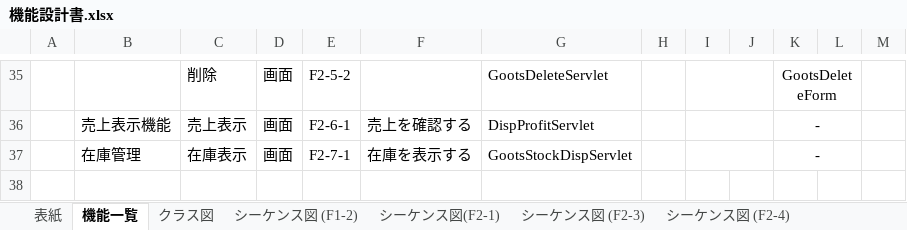
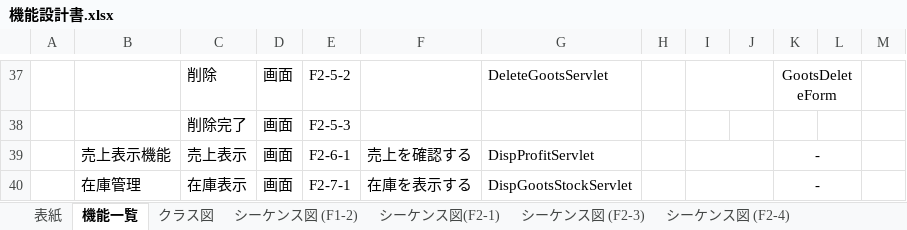
Before and after one commit to hoashi-akane/sample-shopping-system, an Excel workbook: document/機能/機能設計書.xlsx, sheet 機能一覧, drawn as a sheet; only a part is shown, gaps mark what is left out; values as stored, in another font and other column widths than the file's, no borders; addresses are those after the commit; the diff covers the shown part only; the diff names each change by its address in the sheet, - before the commit and + after, or states it on an @@ line.

```diff
--- a/document/機能/機能設計書.xlsx (sheet 機能一覧)
+++ b/document/機能/機能設計書.xlsx (sheet 機能一覧)
-G37: GootsDeleteServlet
+G37: DeleteGootsServlet
+row 38:  |  | 削除完了 | 画面 | F2-5-3
-G40: GootsStockDispServlet
+G40: DispGootsStockServlet
```
Also changed, not shown: 2 added rows, 24 edited cells and cell formats elsewhere in this sheet, charts or pictures, 3 other files.
